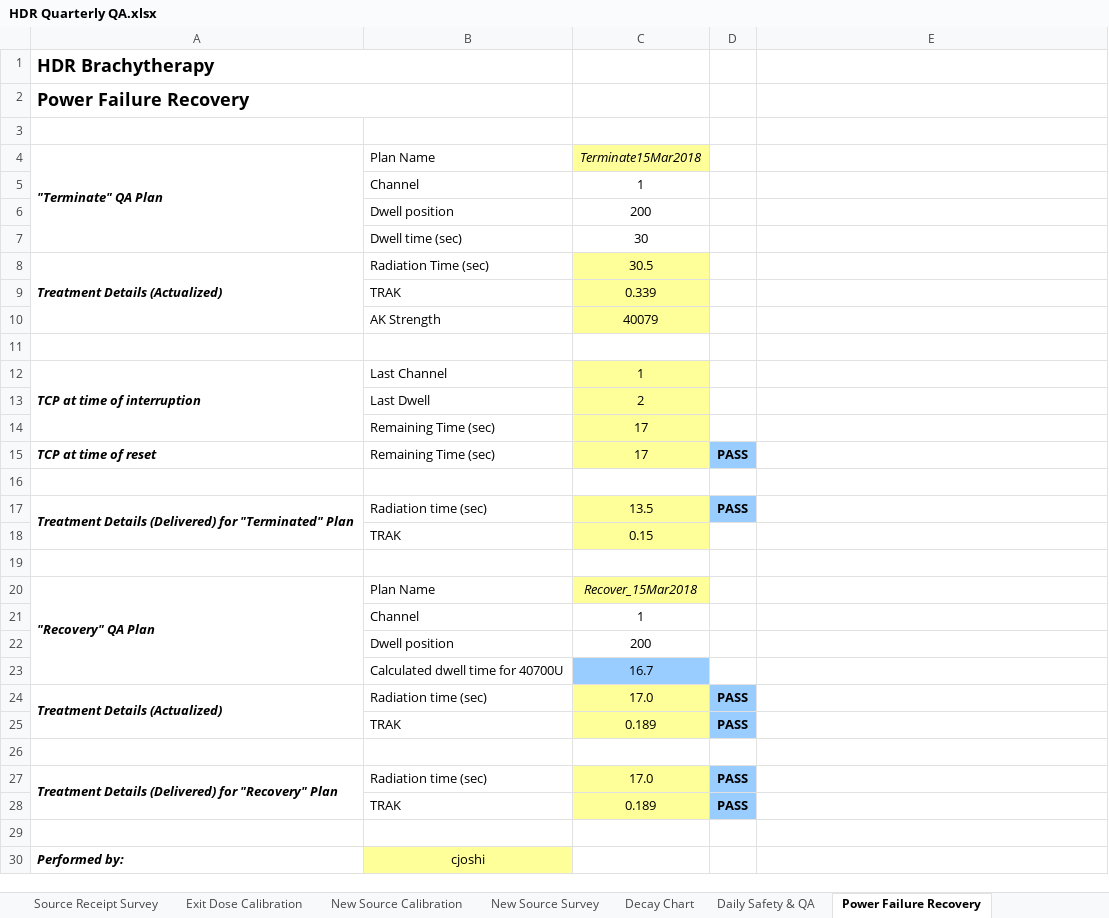
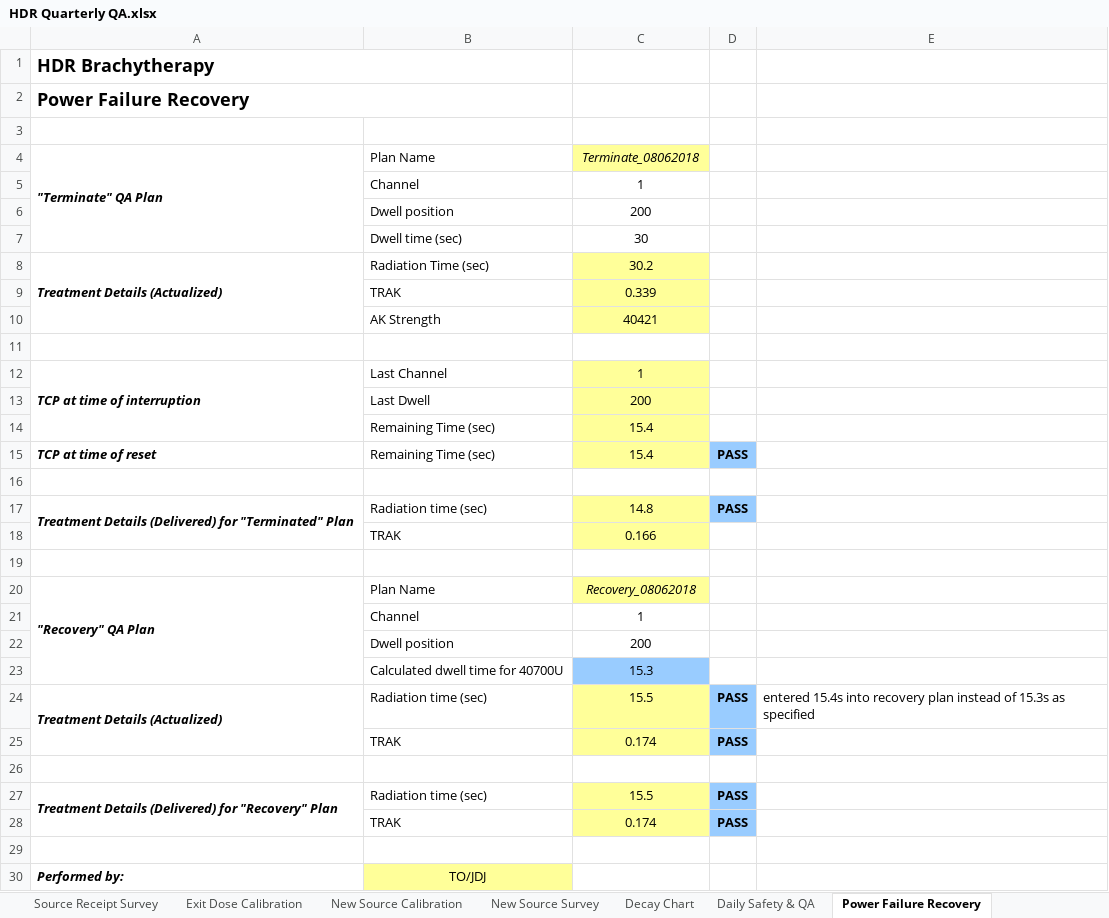
Before and after one commit to GregSal/HDR-QA, an Excel workbook: HDR Quarterly QA.xlsx, sheet Power Failure Recovery, drawn as a sheet; values as stored, in another font and other column widths than the file's, no borders; the diff names each change by its address in the sheet, - before the commit and + after, or states it on an @@ line.

```diff
--- a/HDR Quarterly QA.xlsx (sheet Power Failure Recovery)
+++ b/HDR Quarterly QA.xlsx (sheet Power Failure Recovery)
-C4: Terminate15Mar2018
+C4: Terminate_08062018
-C8 (Terminate_08062018): 30.5
+C8 (Terminate_08062018): 30.2
-C10 (Terminate_08062018): 40079
+C10 (Terminate_08062018): 40421
-C13 (Terminate_08062018): 2
+C13 (Terminate_08062018): 200
-C14:C15 (Terminate_08062018): 17
+C14:C15 (Terminate_08062018): 15.4
-C17 (Terminate_08062018): 13.5
+C17 (Terminate_08062018): 14.8
-C18 (Terminate_08062018): 0.15
+C18 (Terminate_08062018): 0.166
-C20 (Terminate_08062018): Recover_15Mar2018
+C20 (Terminate_08062018): Recovery_08062018
-C23 (Terminate_08062018): 16.7
+C23 (Terminate_08062018): 15.3
-C24 (Terminate_08062018): 17.0
+C24 (Terminate_08062018): 15.5
-E24: (empty)
+E24: entered 15.4s into recovery plan instead of 15.3s as specified
-C25 (Terminate_08062018): 0.189
+C25 (Terminate_08062018): 0.174
-C27 (Terminate_08062018): 17.0
+C27 (Terminate_08062018): 15.5
-C28 (Terminate_08062018): 0.189
+C28 (Terminate_08062018): 0.174
-B30 (Plan Name): cjoshi
+B30 (Plan Name): TO/JDJ
```
Also changed, not shown: sheet Decay Chart, sheet New Source Calibration, sheet Exit Dose Calibration, sheet Daily Safety & QA, sheet HDR Quarterly QA, sheet New Source Survey, 2 more sheets, charts or pictures.
